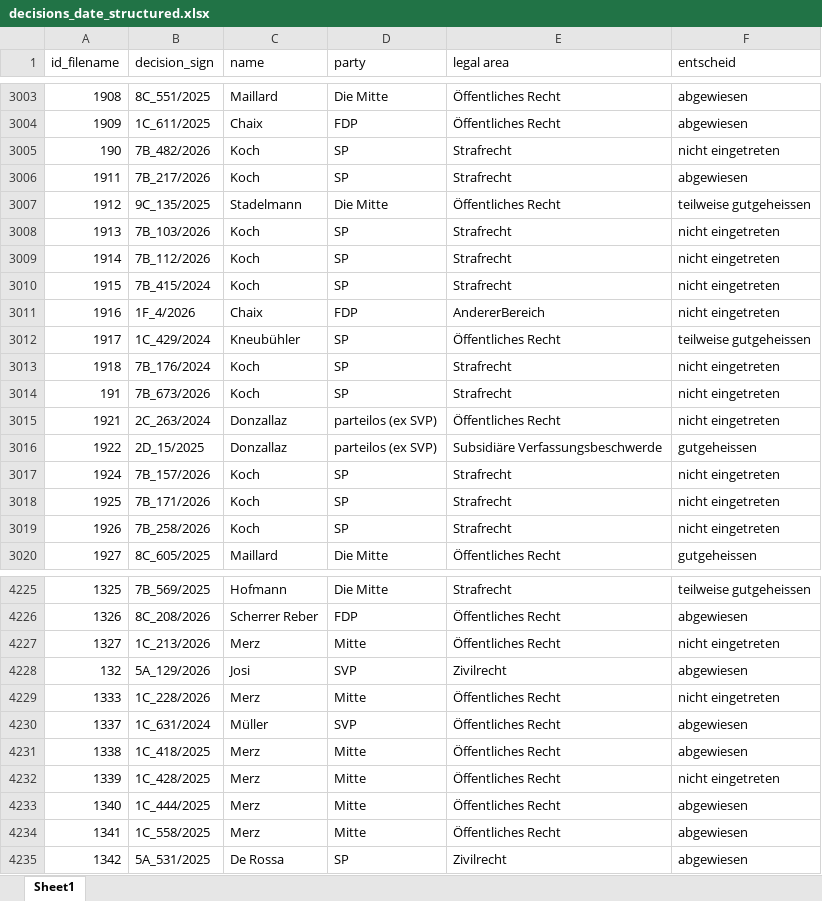
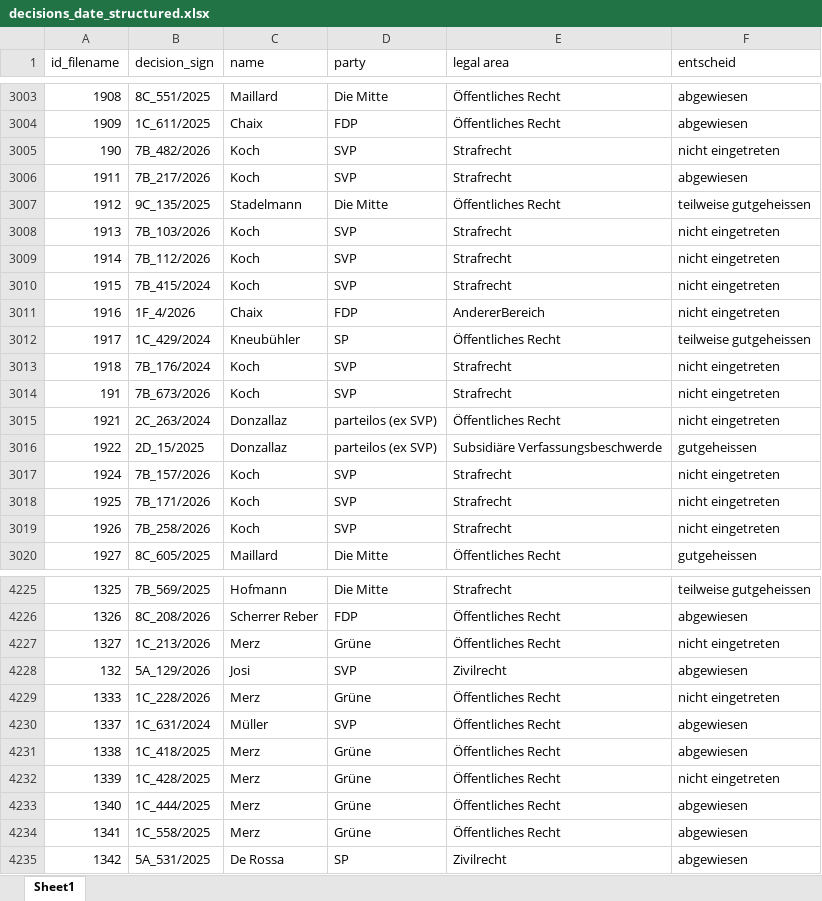
Before and after one commit to mischaaebi-droid/swiss-federal-court-analysis, an Excel workbook: decisions_date_structured.xlsx, sheet Sheet1, drawn as a sheet; only a part is shown, gaps mark what is left out; values as stored, in another font and other column widths than the file's, no borders; the diff covers the shown part only; the diff names each change by its address in the sheet, - before the commit and + after, or states it on an @@ line.

```diff
--- a/decisions_date_structured.xlsx (sheet Sheet1)
+++ b/decisions_date_structured.xlsx (sheet Sheet1)
-D3005:D3006 (party): SP
+D3005:D3006 (party): SVP
-D3008:D3010 (party): SP
+D3008:D3010 (party): SVP
-D3013:D3014 (party): SP
+D3013:D3014 (party): SVP
-D3017:D3019 (party): SP
+D3017:D3019 (party): SVP
-D4227 (party): Mitte
+D4227 (party): Grüne
-D4229 (party): Mitte
+D4229 (party): Grüne
-D4231:D4234 (party): Mitte
+D4231:D4234 (party): Grüne
```
Also changed, not shown: 355 edited cells elsewhere in this sheet, list_federal_judges_party.xlsx, results/5er_crimelaw.xlsx, 9 other files.
